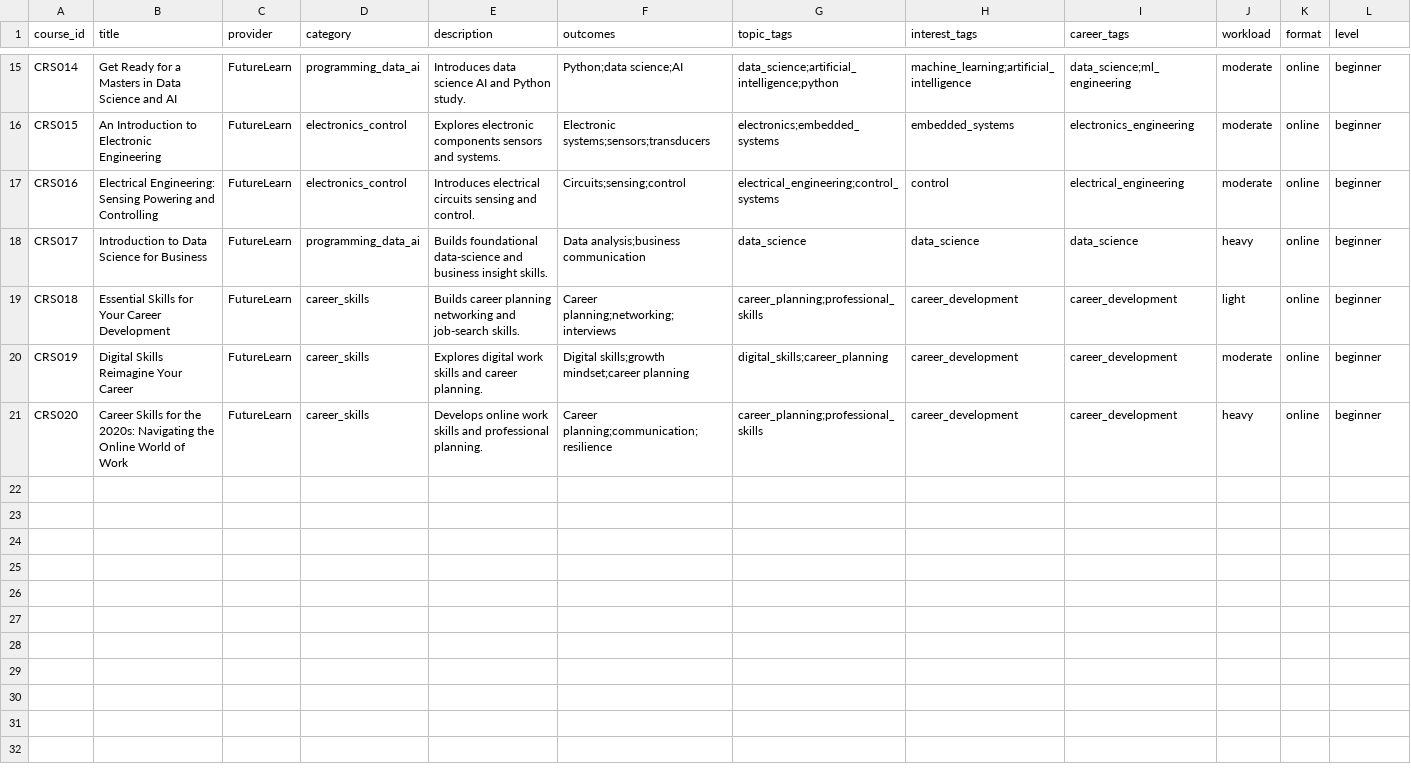
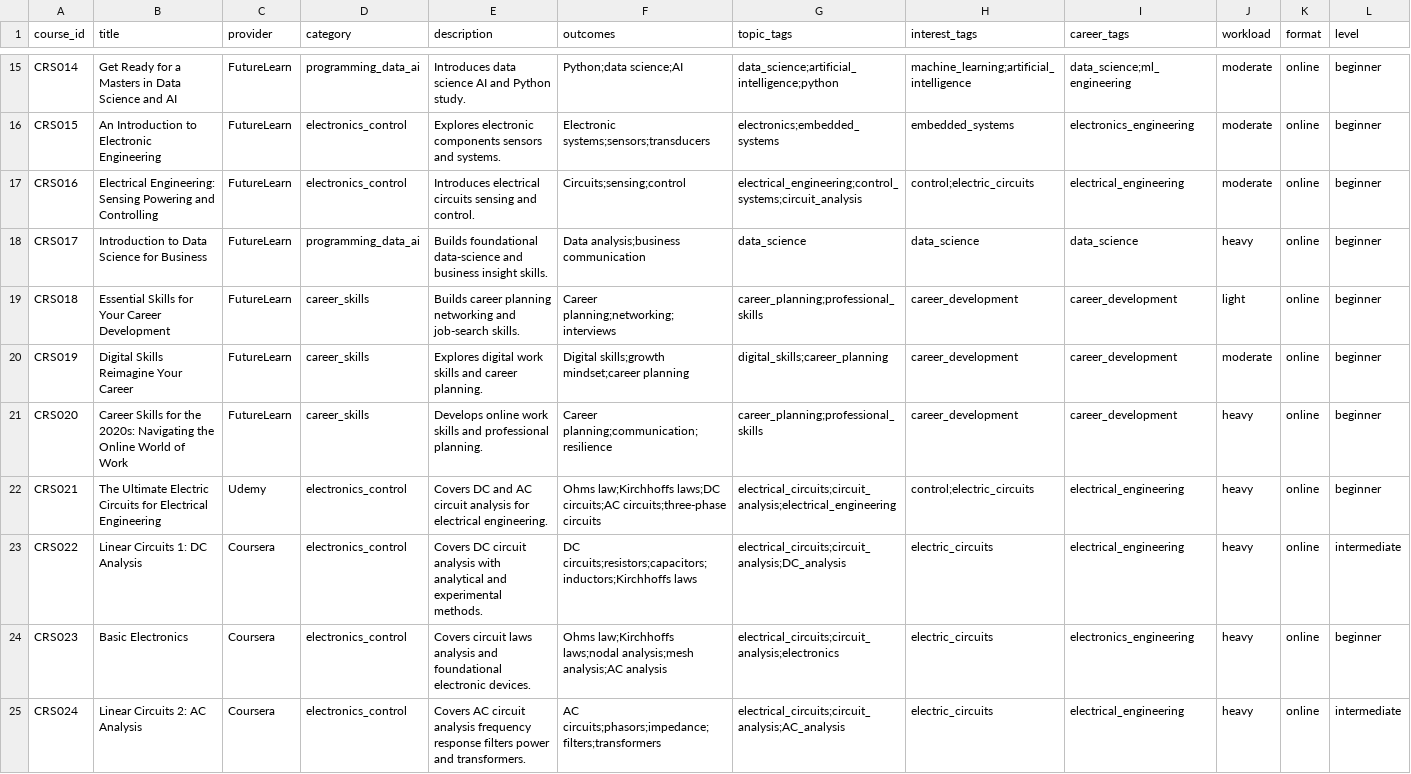
Before and after one commit to KhozaVu/curricupath, a CSV file: data/processed/courses.csv, drawn as a sheet; only a part is shown, gaps mark what is left out; rows hold the shown columns only; the diff names each change by its address in the sheet, - before the commit and + after, or states it on an @@ line.

Commit message:
Add electric circuits courses and tags

```diff
--- a/data/processed/courses.csv
+++ b/data/processed/courses.csv
-G17 (topic_tags): electrical_engineering;control_systems
+G17 (topic_tags): electrical_engineering;control_systems;circuit_analysis
-H17 (interest_tags): control
+H17 (interest_tags): control;electric_circuits
+row 22: CRS021 | The Ultimate Electric Circuits for Electrical Engineering | Udemy | electronics_control | Covers DC and AC circuit analysis for electrical engineering. | Ohms law;Kirchhoffs laws;DC circuits;AC circuits;three-phase circuits | electrical_circuits;circuit_analysis;electrical_engineering | control;electric_circuits | electrical_engineering | heavy | online | beginner
+row 23: CRS022 | Linear Circuits 1: DC Analysis | Coursera | electronics_control | Covers DC circuit analysis with analytical and experimental methods. | DC circuits;resistors;capacitors;inductors;Kirchhoffs laws | electrical_circuits;circuit_analysis;DC_analysis | electric_circuits | electrical_engineering | heavy | online | intermediate
+row 24: CRS023 | Basic Electronics | Coursera | electronics_control | Covers circuit laws analysis and foundational electronic devices. | Ohms law;Kirchhoffs laws;nodal analysis;mesh analysis;AC analysis | electrical_circuits;circuit_analysis;electronics | electric_circuits | electronics_engineering | heavy | online | beginner
+row 25: CRS024 | Linear Circuits 2: AC Analysis | Coursera | electronics_control | Covers AC circuit analysis frequency response filters power and transformers. | AC circuits;phasors;impedance;filters;transformers | electrical_circuits;circuit_analysis;AC_analysis | electric_circuits | electrical_engineering | heavy | online | intermediate
```
Also changed, not shown: data/processed/aliases.csv, data/processed/course_audit.csv, 3 other files.
